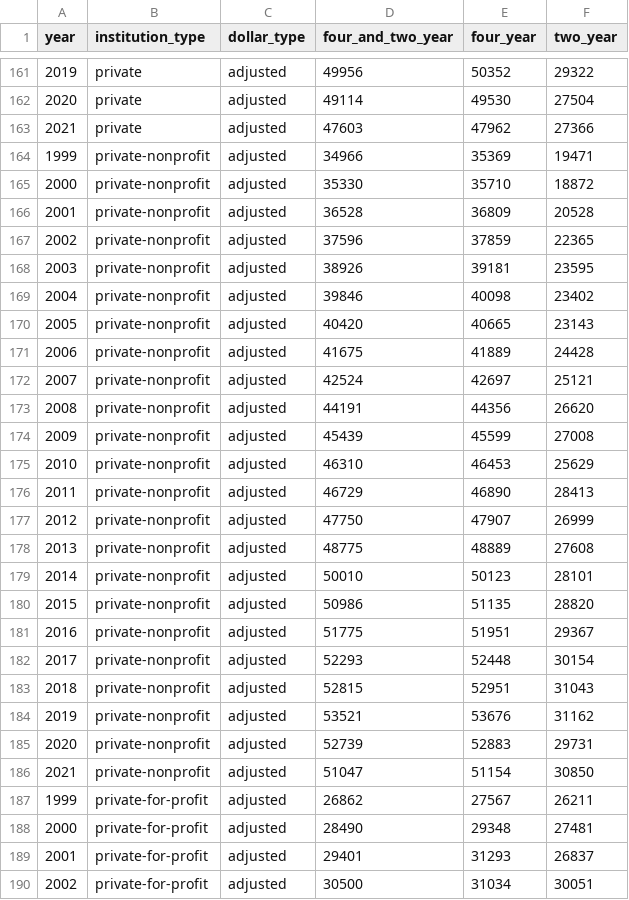
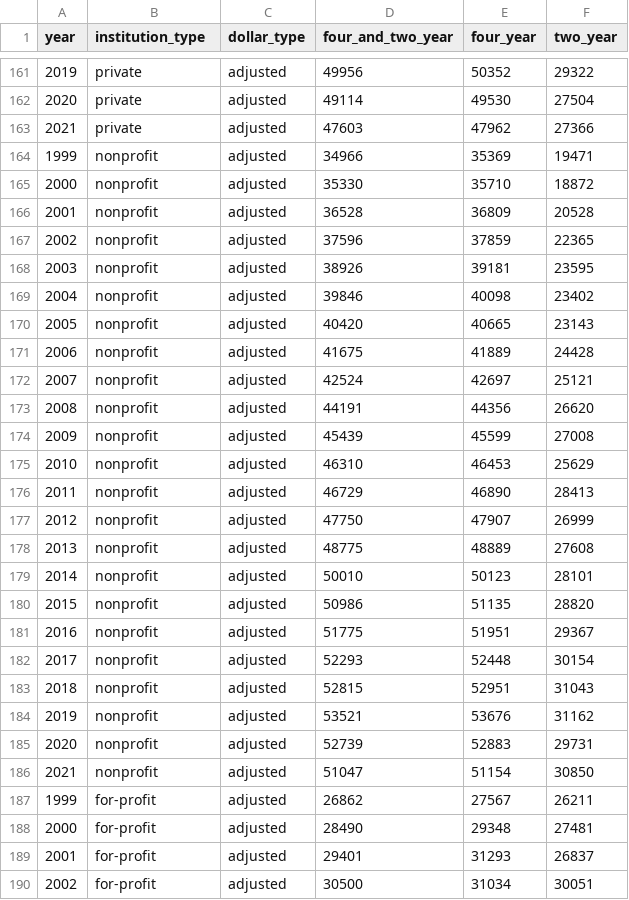
Before and after one commit to cak264/info4310_finalproject, a CSV file: final/tuition.csv, drawn as a sheet; only a part is shown, gaps mark what is left out; the diff covers the shown part only.

Commit message:
Altering data slightly

```diff
--- a/final/tuition.csv
+++ b/final/tuition.csv
@@ -164,27 +164,27 @@ year,institution_type,dollar_type,four_and_two_year,four_year,two_year,,,,,,,,,,
-1999,private-nonprofit,adjusted,34966,35369,19471,,,,,,,,,,,,
-2000,private-nonprofit,adjusted,35330,35710,18872,,,,,,,,,,,,
-2001,private-nonprofit,adjusted,36528,36809,20528,,,,,,,,,,,,
-2002,private-nonprofit,adjusted,37596,37859,22365,,,,,,,,,,,,
-2003,private-nonprofit,adjusted,38926,39181,23595,,,,,,,,,,,,
-2004,private-nonprofit,adjusted,39846,40098,23402,,,,,,,,,,,,
-2005,private-nonprofit,adjusted,40420,40665,23143,,,,,,,,,,,,
-2006,private-nonprofit,adjusted,41675,41889,24428,,,,,,,,,,,,
-2007,private-nonprofit,adjusted,42524,42697,25121,,,,,,,,,,,,
-2008,private-nonprofit,adjusted,44191,44356,26620,,,,,,,,,,,,
-2009,private-nonprofit,adjusted,45439,45599,27008,,,,,,,,,,,,
-2010,private-nonprofit,adjusted,46310,46453,25629,,,,,,,,,,,,
-2011,private-nonprofit,adjusted,46729,46890,28413,,,,,,,,,,,,
-2012,private-nonprofit,adjusted,47750,47907,26999,,,,,,,,,,,,
-2013,private-nonprofit,adjusted,48775,48889,27608,,,,,,,,,,,,
-2014,private-nonprofit,adjusted,50010,50123,28101,,,,,,,,,,,,
-2015,private-nonprofit,adjusted,50986,51135,28820,,,,,,,,,,,,
-2016,private-nonprofit,adjusted,51775,51951,29367,,,,,,,,,,,,
-2017,private-nonprofit,adjusted,52293,52448,30154,,,,,,,,,,,,
-2018,private-nonprofit,adjusted,52815,52951,31043,,,,,,,,,,,,
-2019,private-nonprofit,adjusted,53521,53676,31162,,,,,,,,,,,,
-2020,private-nonprofit,adjusted,52739,52883,29731,,,,,,,,,,,,
-2021,private-nonprofit,adjusted,51047,51154,30850,,,,,,,,,,,,
-1999,private-for-profit,adjusted,26862,27567,26211,,,,,,,,,,,,
-2000,private-for-profit,adjusted,28490,29348,27481,,,,,,,,,,,,
-2001,private-for-profit,adjusted,29401,31293,26837,,,,,,,,,,,,
-2002,private-for-profit,adjusted,30500,31034,30051,,,,,,,,,,,,
+1999,nonprofit,adjusted,34966,35369,19471
+2000,nonprofit,adjusted,35330,35710,18872
+2001,nonprofit,adjusted,36528,36809,20528
+2002,nonprofit,adjusted,37596,37859,22365
+2003,nonprofit,adjusted,38926,39181,23595
+2004,nonprofit,adjusted,39846,40098,23402
+2005,nonprofit,adjusted,40420,40665,23143
+2006,nonprofit,adjusted,41675,41889,24428
+2007,nonprofit,adjusted,42524,42697,25121
+2008,nonprofit,adjusted,44191,44356,26620
+2009,nonprofit,adjusted,45439,45599,27008
+2010,nonprofit,adjusted,46310,46453,25629
+2011,nonprofit,adjusted,46729,46890,28413
+2012,nonprofit,adjusted,47750,47907,26999
+2013,nonprofit,adjusted,48775,48889,27608
+2014,nonprofit,adjusted,50010,50123,28101
+2015,nonprofit,adjusted,50986,51135,28820
+2016,nonprofit,adjusted,51775,51951,29367
+2017,nonprofit,adjusted,52293,52448,30154
+2018,nonprofit,adjusted,52815,52951,31043
+2019,nonprofit,adjusted,53521,53676,31162
+2020,nonprofit,adjusted,52739,52883,29731
+2021,nonprofit,adjusted,51047,51154,30850
+1999,for-profit,adjusted,26862,27567,26211
+2000,for-profit,adjusted,28490,29348,27481
+2001,for-profit,adjusted,29401,31293,26837
+2002,for-profit,adjusted,30500,31034,30051
```
Also changed, not shown: 65 edited cells elsewhere in this file, 1 other file.
